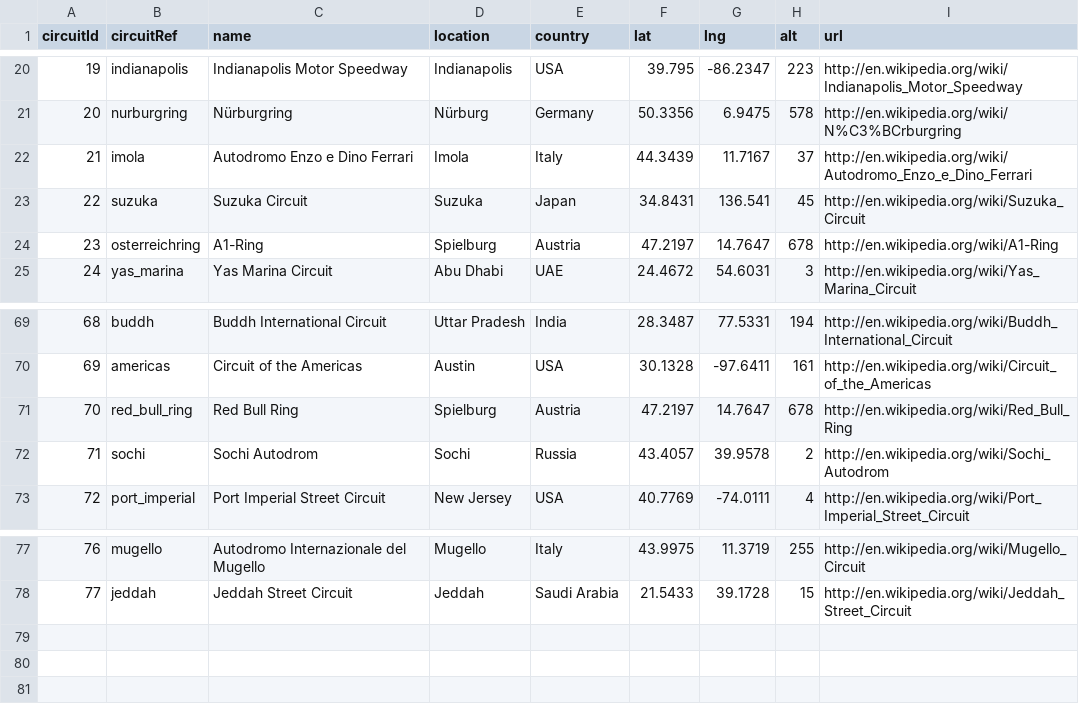
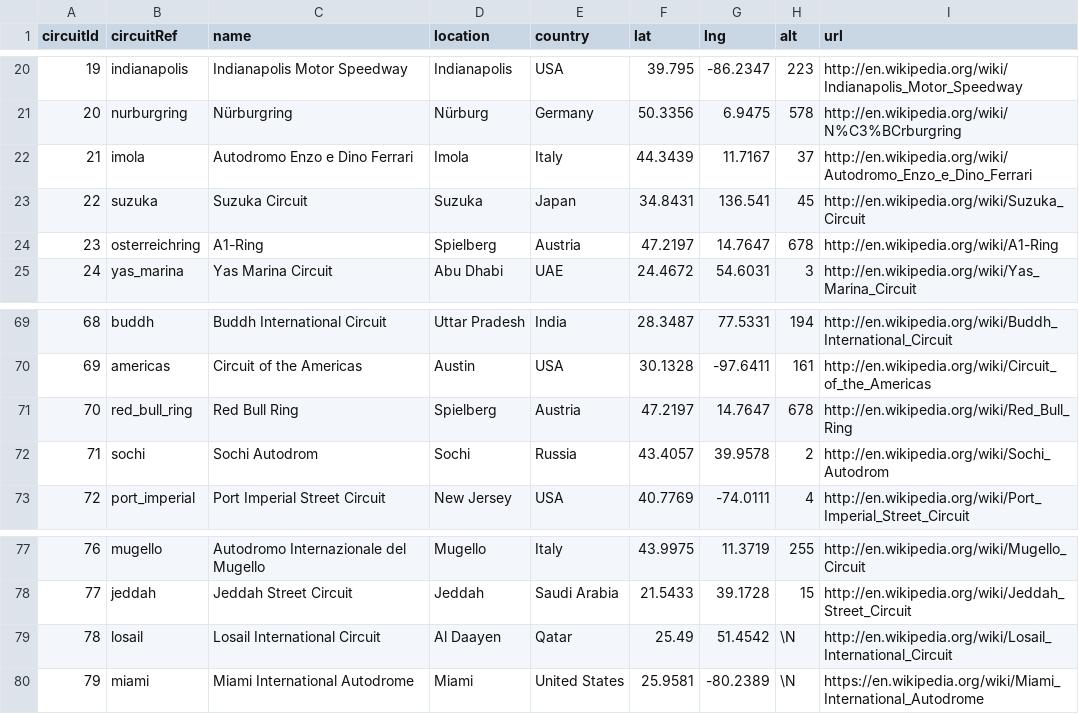
Before and after one commit to Cris415/f1laptimes, a CSV file: data/circuits.csv, drawn as a sheet; only a part is shown, gaps mark what is left out.

```diff
--- a/data/circuits.csv
+++ b/data/circuits.csv
@@ -23,3 +23,3 @@ circuitId,circuitRef,name,location,country,lat,lng,alt,url
 22,"suzuka","Suzuka Circuit","Suzuka","Japan",34.8431,136.541,45,"http://en.wikipedia.org/wiki/Suzuka_Circuit"
-23,"osterreichring","A1-Ring","Spielburg","Austria",47.2197,14.7647,678,"http://en.wikipedia.org/wiki/A1-Ring"
+23,"osterreichring","A1-Ring","Spielberg","Austria",47.2197,14.7647,678,"http://en.wikipedia.org/wiki/A1-Ring"
 24,"yas_marina","Yas Marina Circuit","Abu Dhabi","UAE",24.4672,54.6031,3,"http://en.wikipedia.org/wiki/Yas_Marina_Circuit"
@@ -70,3 +70,3 @@ circuitId,circuitRef,name,location,country,lat,lng,alt,url
 69,"americas","Circuit of the Americas","Austin","USA",30.1328,-97.6411,161,"http://en.wikipedia.org/wiki/Circuit_of_the_Americas"
-70,"red_bull_ring","Red Bull Ring","Spielburg","Austria",47.2197,14.7647,678,"http://en.wikipedia.org/wiki/Red_Bull_Ring"
+70,"red_bull_ring","Red Bull Ring","Spielberg","Austria",47.2197,14.7647,678,"http://en.wikipedia.org/wiki/Red_Bull_Ring"
 71,"sochi","Sochi Autodrom","Sochi","Russia",43.4057,39.9578,2,"http://en.wikipedia.org/wiki/Sochi_Autodrom"
@@ -78 +78,3 @@ circuitId,circuitRef,name,location,country,lat,lng,alt,url
 77,"jeddah","Jeddah Street Circuit","Jeddah","Saudi Arabia",21.5433,39.1728,15,"http://en.wikipedia.org/wiki/Jeddah_Street_Circuit"
+78,"losail","Losail International Circuit","Al Daayen","Qatar",25.49,51.4542,\N,"http://en.wikipedia.org/wiki/Losail_International_Circuit"
+79,"miami","Miami International Autodrome","Miami","United States",25.9581,-80.2389,\N,"https://en.wikipedia.org/wiki/Miami_International_Autodrome"
```
Also changed, not shown: data/drivers.csv, data/races.csv, 8 other files.
